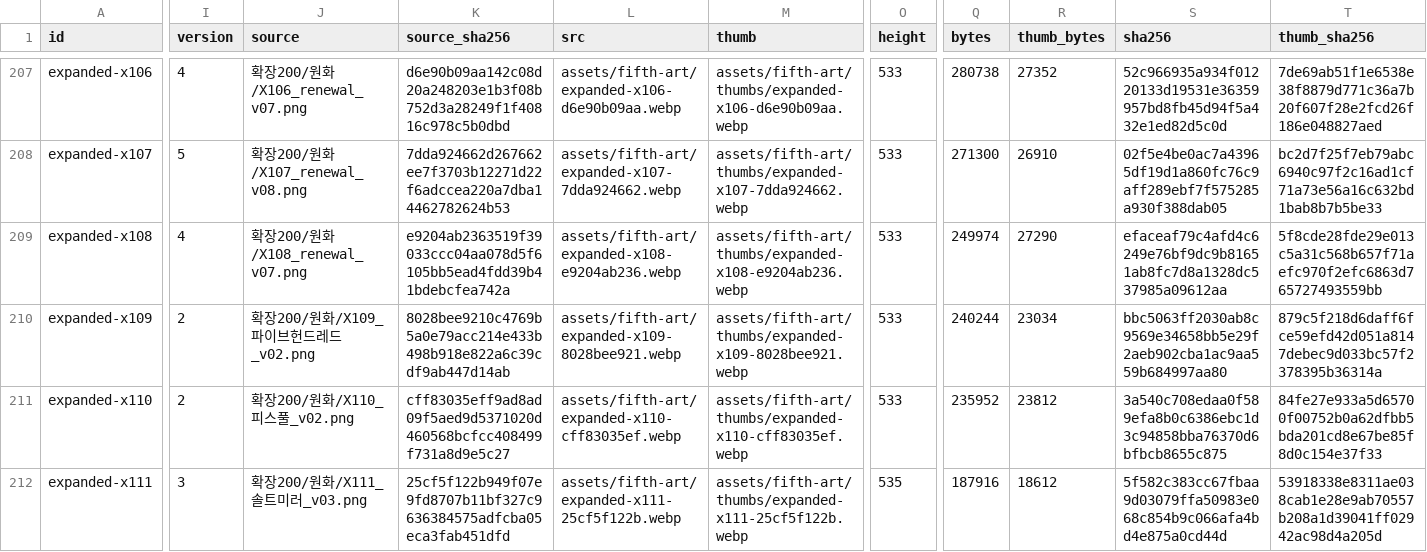
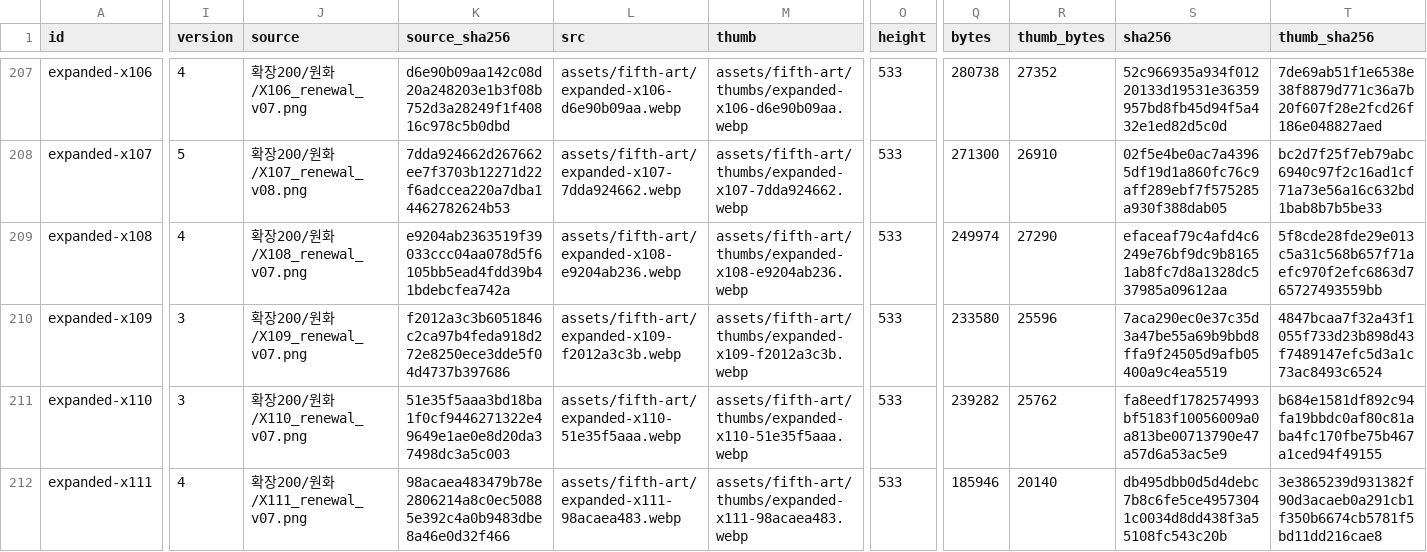
Before and after one commit to whtdrgongmail/MEJEwiki, a CSV file: fewk/assets/fifth-art/web-image-info.csv, drawn as a sheet; only a part is shown, gaps mark what is left out; the diff covers the shown part only; the diff names each change by its address in the sheet, - before the commit and + after, or states it on an @@ line.

Commit message:
Renew FEWK capital and northern regions in cel style (batch31)

```diff
--- a/fewk/assets/fifth-art/web-image-info.csv
+++ b/fewk/assets/fifth-art/web-image-info.csv
-I210:I211 (version): 2
+I210:I211 (version): 3
-J210 (source): 확장200/원화/X109_파이브헌드레드_v02.png
+J210 (source): 확장200/원화/X109_renewal_v07.png
-K210 (source_sha256): 8028bee9210c4769b5a0e79acc214e433b498b918e822a6c39cdf9ab447d14ab
+K210 (source_sha256): f2012a3c3b6051846c2ca97b4feda918d272e8250ece3dde5f04d4737b397686
-L210 (src): assets/fifth-art/expanded-x109-8028bee921.webp
+L210 (src): assets/fifth-art/expanded-x109-f2012a3c3b.webp
-M210 (thumb): assets/fifth-art/thumbs/expanded-x109-8028bee921.webp
+M210 (thumb): assets/fifth-art/thumbs/expanded-x109-f2012a3c3b.webp
-Q210 (bytes): 240244
+Q210 (bytes): 233580
-R210 (thumb_bytes): 23034
+R210 (thumb_bytes): 25596
-S210 (sha256): bbc5063ff2030ab8c9569e34658bb5e29f2aeb902cba1ac9aa559b684997aa80
+S210 (sha256): 7aca290ec0e37c35d3a47be55a69b9bbd8ffa9f24505d9afb05400a9c4ea5519
-T210 (thumb_sha256): 879c5f218d6daff6fce59efd42d051a8147debec9d033bc57f2378395b36314a
+T210 (thumb_sha256): 4847bcaa7f32a43f1055f733d23b898d43f7489147efc5d3a1c73ac8493c6524
-J211 (source): 확장200/원화/X110_피스풀_v02.png
+J211 (source): 확장200/원화/X110_renewal_v07.png
-K211 (source_sha256): cff83035eff9ad8ad09f5aed9d5371020d460568bcfcc408499f731a8d9e5c27
+K211 (source_sha256): 51e35f5aaa3bd18ba1f0cf9446271322e49649e1ae0e8d20da37498dc3a5c003
-L211 (src): assets/fifth-art/expanded-x110-cff83035ef.webp
+L211 (src): assets/fifth-art/expanded-x110-51e35f5aaa.webp
-M211 (thumb): assets/fifth-art/thumbs/expanded-x110-cff83035ef.webp
+M211 (thumb): assets/fifth-art/thumbs/expanded-x110-51e35f5aaa.webp
-Q211 (bytes): 235952
+Q211 (bytes): 239282
-R211 (thumb_bytes): 23812
+R211 (thumb_bytes): 25762
-S211 (sha256): 3a540c708edaa0f589efa8b0c6386ebc1d3c94858bba76370d6bfbcb8655c875
+S211 (sha256): fa8eedf1782574993bf5183f10056009a0a813be00713790e47a57d6a53ac5e9
-T211 (thumb_sha256): 84fe27e933a5d65700f00752b0a62dfbb5bda201cd8e67be85f8d0c154e37f33
+T211 (thumb_sha256): b684e1581df892c94fa19bbdc0af80c81aba4fc170fbe75b467a1ced94f49155
-I212 (version): 3
+I212 (version): 4
-J212 (source): 확장200/원화/X111_솔트미러_v03.png
+J212 (source): 확장200/원화/X111_renewal_v07.png
-K212 (source_sha256): 25cf5f122b949f07e9fd8707b11bf327c9636384575adfcba05eca3fab451dfd
+K212 (source_sha256): 98acaea483479b78e2806214a8c0ec50885e392c4a0b9483dbe8a46e0d32f466
-L212 (src): assets/fifth-art/expanded-x111-25cf5f122b.webp
+L212 (src): assets/fifth-art/expanded-x111-98acaea483.webp
-M212 (thumb): assets/fifth-art/thumbs/expanded-x111-25cf5f122b.webp
+M212 (thumb): assets/fifth-art/thumbs/expanded-x111-98acaea483.webp
-O212 (height): 535
+O212 (height): 533
-Q212 (bytes): 187916
+Q212 (bytes): 185946
-R212 (thumb_bytes): 18612
+R212 (thumb_bytes): 20140
-S212 (sha256): 5f582c383cc67fbaa9d03079ffa50983e068c854b9c066afa4bd4e875a0cd44d
+S212 (sha256): db495dbb0d5d4debc7b8c6fe5ce49573041c0034d8dd438f3a55108fc543c20b
-T212 (thumb_sha256): 53918338e8311ae038cab1e28e9ab70557b208a1d39041ff02942ac98d4a205d
+T212 (thumb_sha256): 3e3865239d931382f90d3acaeb0a291cb1f350b6674cb5781f5bd11dd216cae8
```
Also changed, not shown: 27 edited cells elsewhere in this file, 13 other files.
